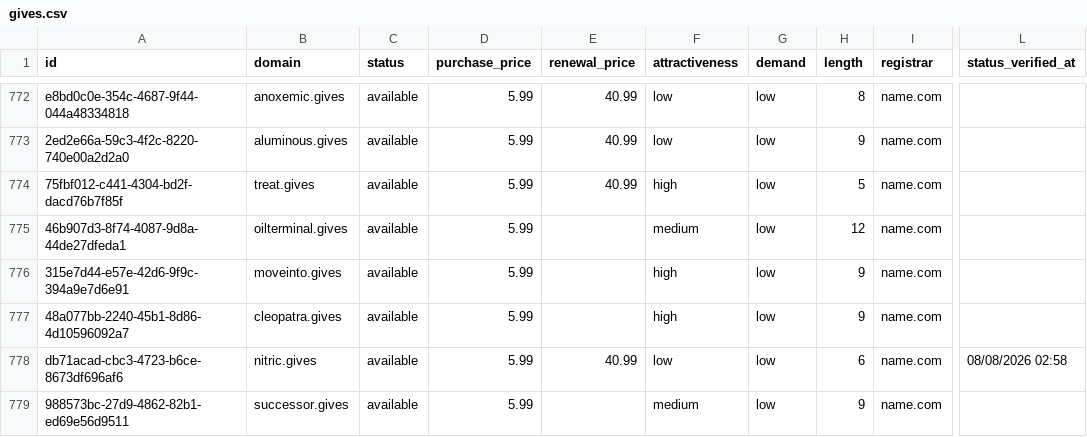
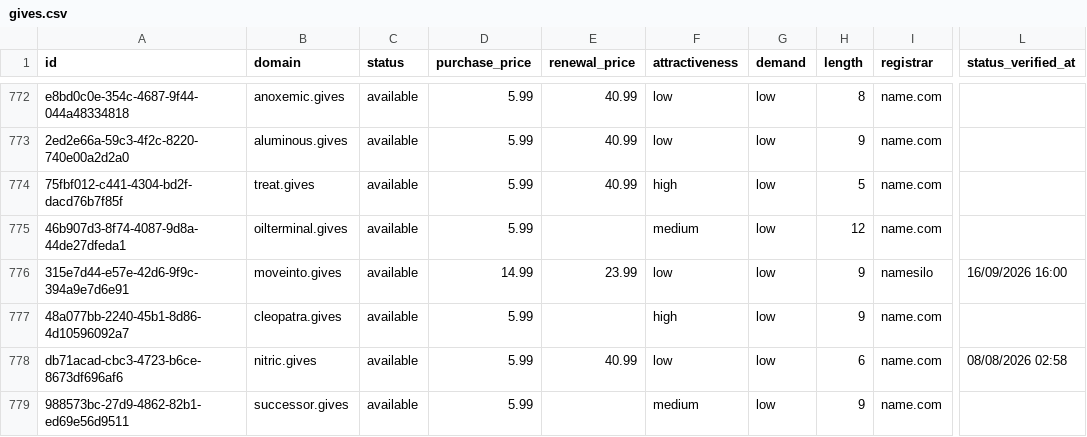
Before and after one commit to UniqueDomains/gives-oneword-domains, a CSV file: gives.csv, drawn as a sheet; only a part is shown, gaps mark what is left out; the diff names each change by its address in the sheet, - before the commit and + after, or states it on an @@ line.

Commit message:
Domains update

```diff
--- a/gives.csv
+++ b/gives.csv
-D776 (purchase_price): 5.99
+D776 (purchase_price): 14.99
-E776 (renewal_price): (empty)
+E776 (renewal_price): 23.99
-F776 (attractiveness): high
+F776 (attractiveness): low
-I776 (registrar): name.com
+I776 (registrar): namesilo
-L776 (status_verified_at): (empty)
+L776 (status_verified_at): 16/09/2026 16:00
```
Also changed, not shown: 4 other files.
